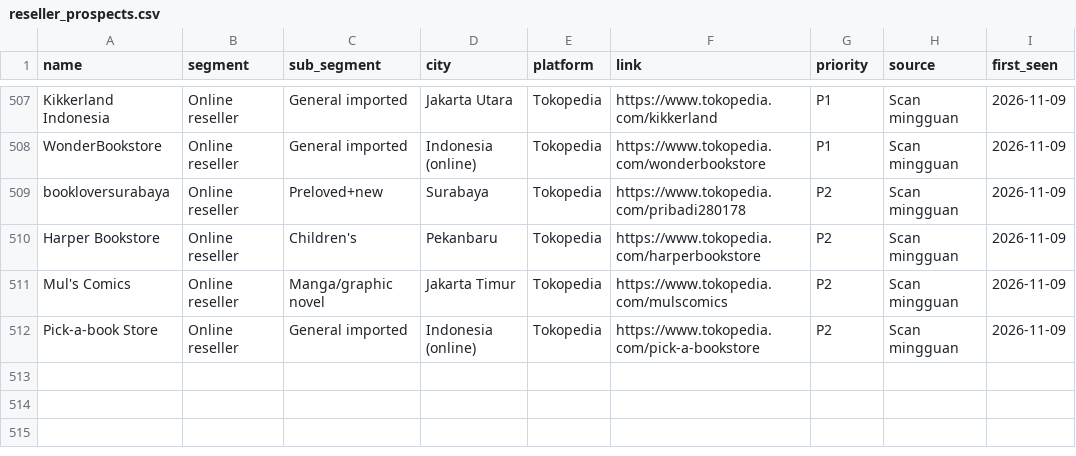
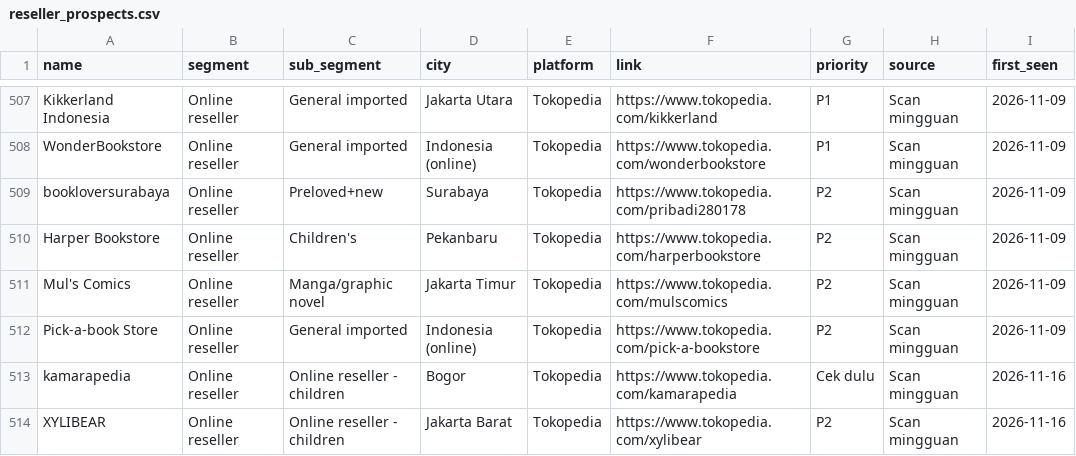
Before and after one commit to stevetsurface/sinar-starbooks-sales, a CSV file: data/reseller_prospects.csv, drawn as a sheet; only a part is shown, gaps mark what is left out; the diff names each change by its address in the sheet, - before the commit and + after, or states it on an @@ line.

```diff
--- a/data/reseller_prospects.csv
+++ b/data/reseller_prospects.csv
+row 513: kamarapedia | Online reseller | Online reseller - children | Bogor | Tokopedia | https://www.tokopedia.com/kamarapedia | Cek dulu | Scan mingguan | 2026-11-16
+row 514: XYLIBEAR | Online reseller | Online reseller - children | Jakarta Barat | Tokopedia | https://www.tokopedia.com/xylibear | P2 | Scan mingguan | 2026-11-16
```
